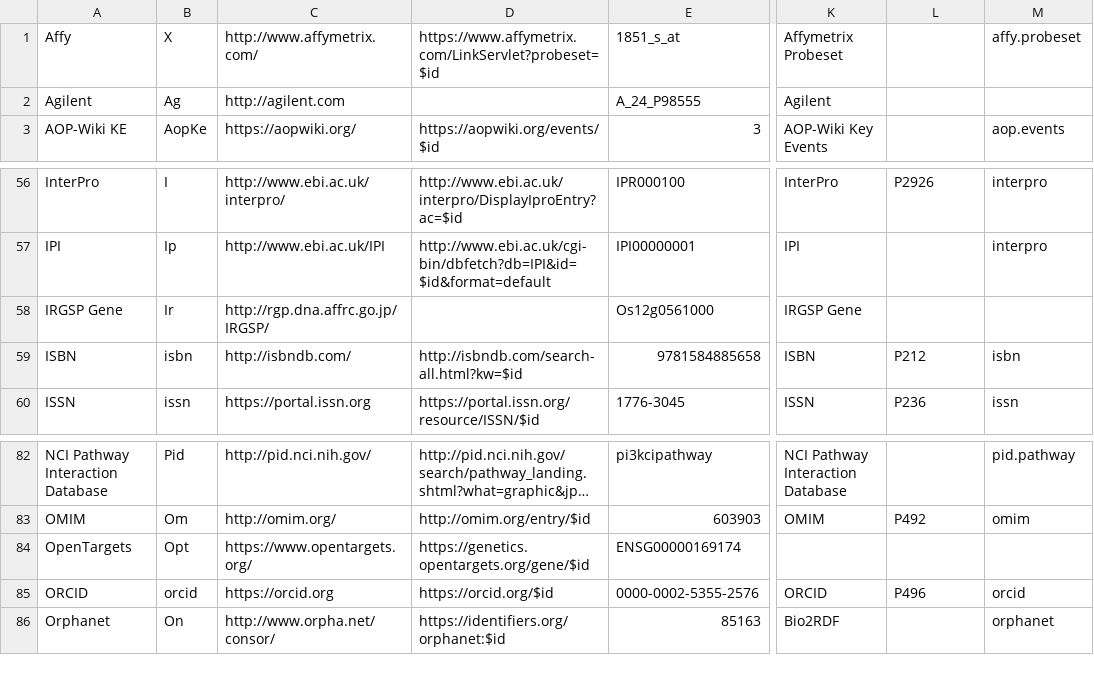
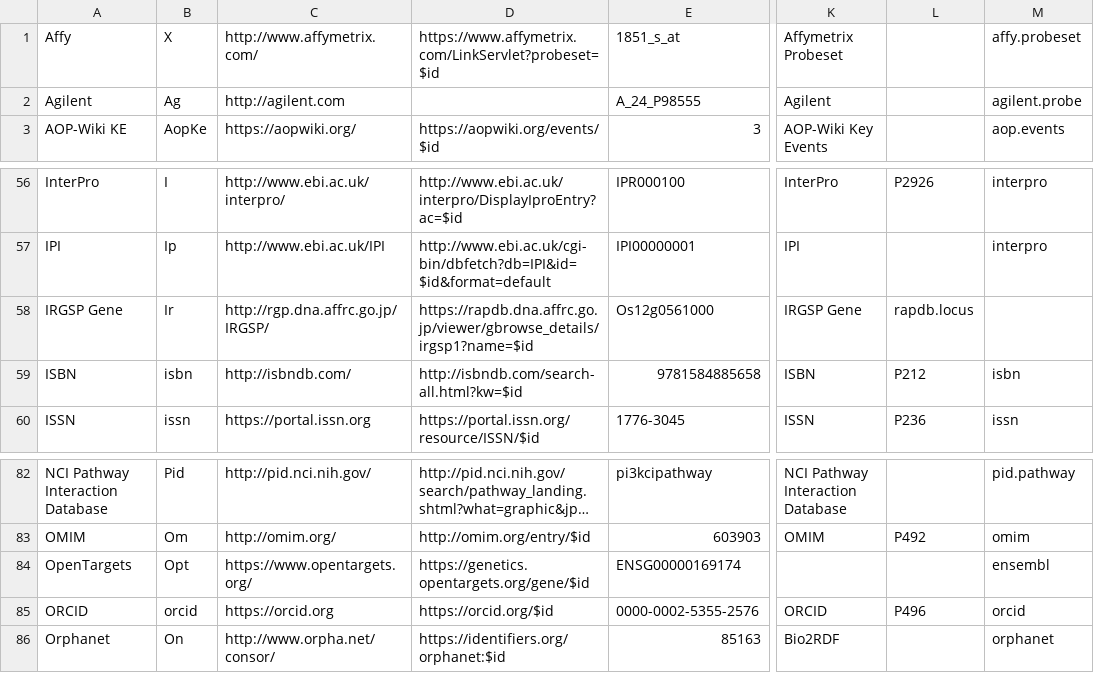
Before and after one commit to bridgedb/datasources, a TSV file: datasources.tsv, drawn as a sheet; only a part is shown, gaps mark what is left out; long unchanged cells end in …; the diff names each change by its address in the sheet, - before the commit and + after, or states it on an @@ line.

Commit message:
Update datasources.tsv

```diff
--- a/datasources.tsv
+++ b/datasources.tsv
-M2: (empty)
+M2: agilent.probe
-D58: (empty)
+D58: https://rapdb.dna.affrc.go.jp/viewer/gbrowse_details/irgsp1?name=$id
-L58: (empty)
+L58: rapdb.locus
-M84: (empty)
+M84: ensembl
```
